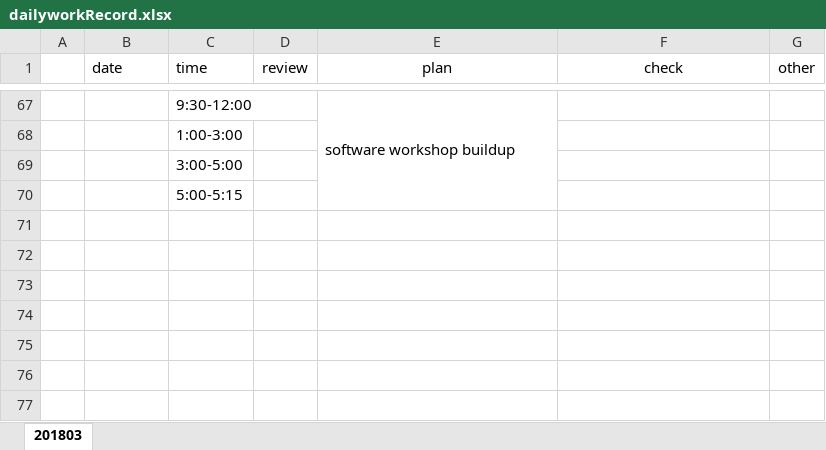
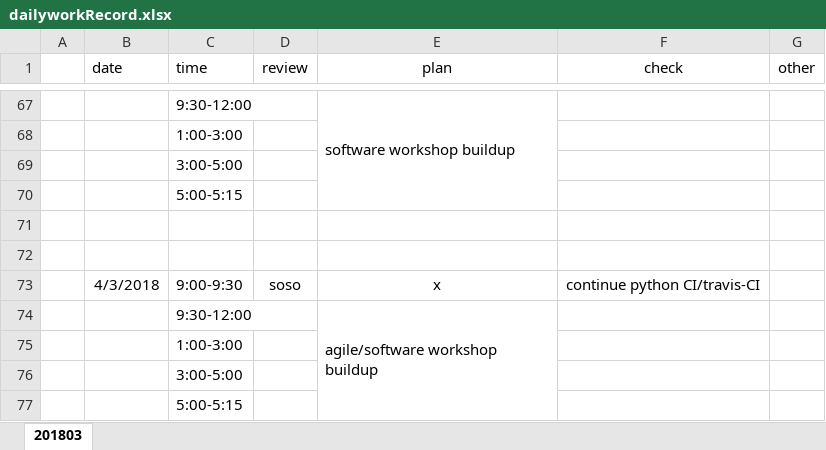
Before and after one commit to ZdcAbb/DailyWork, an Excel workbook: dailyworkRecord.xlsx, sheet 201803, drawn as a sheet; only a part is shown, gaps mark what is left out; values as stored, in another font and other column widths than the file's, no borders; the diff names each change by its address in the sheet, - before the commit and + after, or states it on an @@ line.

Commit message:
20180403 updated

```diff
--- a/dailyworkRecord.xlsx (sheet 201803)
+++ b/dailyworkRecord.xlsx (sheet 201803)
+row 71: (empty)
+row 72: (empty)
+row 73:  | 4/3/2018 | 9:00-9:30 | soso | x | continue python CI/travis-CI
+row 74:  |  | 9:30-12:00 |  | agile/software workshop buildup
+row 75:  |  | 1:00-3:00
+row 76:  |  | 3:00-5:00
+row 77:  |  | 5:00-5:15
```
